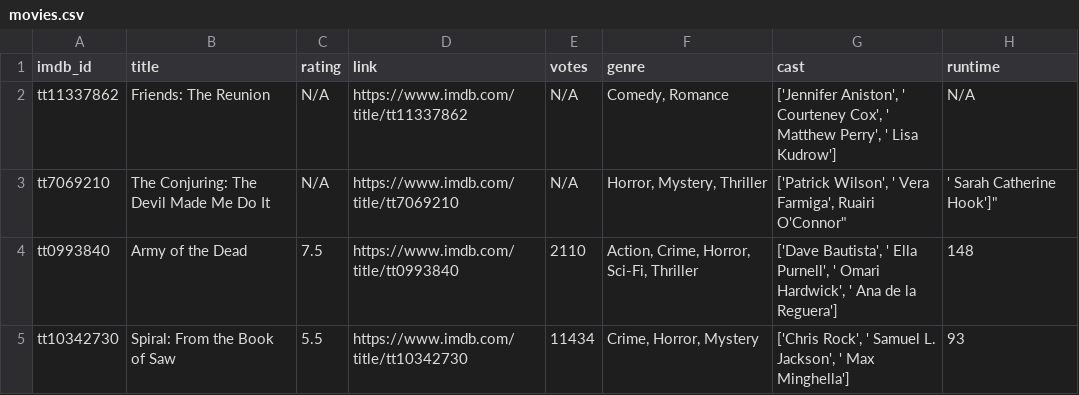
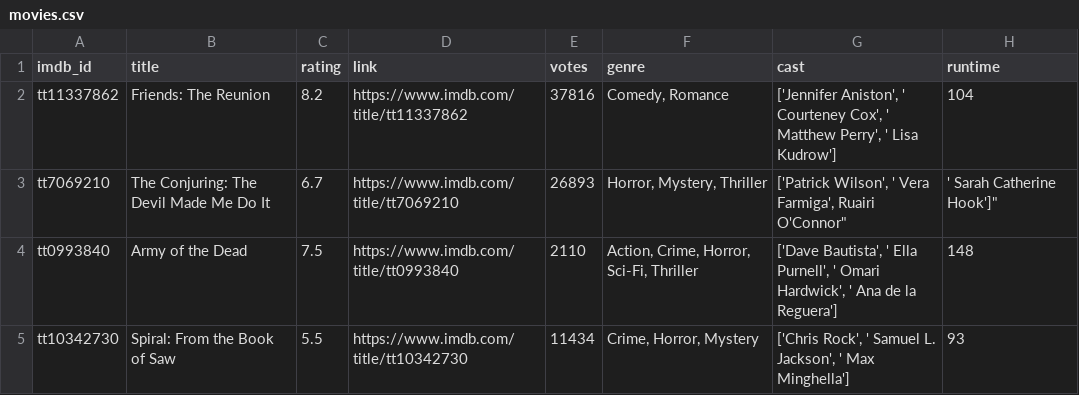
Before and after one commit to jackshendrikov/movie-finder, a CSV file: movies.csv, drawn as a sheet; only a part is shown; the diff names each change by its address in the sheet, - before the commit and + after, or states it on an @@ line.

Commit message:
Add basic views to movies

```diff
--- a/movies.csv
+++ b/movies.csv
-C2 (rating): N/A
+C2 (rating): 8.2
-E2 (votes): N/A
+E2 (votes): 37816
-H2 (runtime): N/A
+H2 (runtime): 104
-C3 (rating): N/A
+C3 (rating): 6.7
-E3 (votes): N/A
+E3 (votes): 26893
```
Also changed, not shown: 2 other files.
